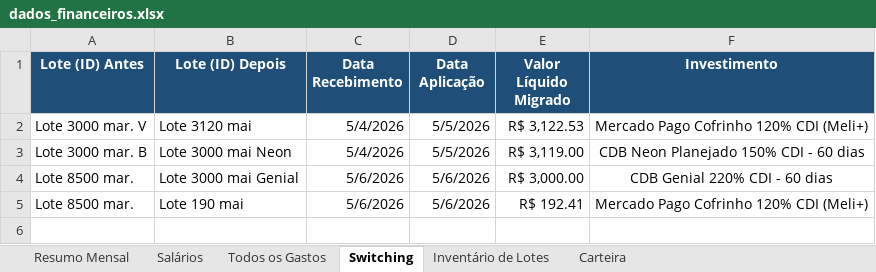
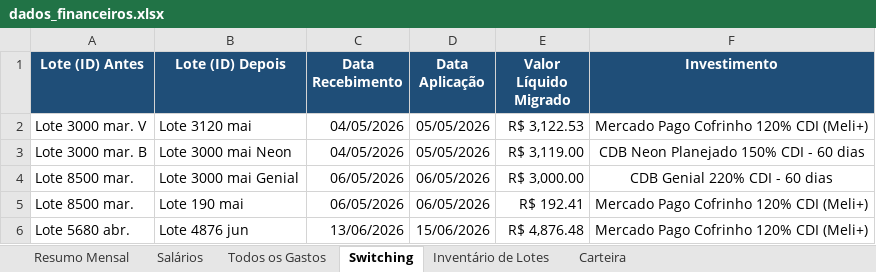
Before and after one commit to WevertonGomesCosta/payment-investment-allocation, an Excel workbook: dados/dados_financeiros.xlsx, sheet Switching, drawn as a sheet; values as stored, in another font and other column widths than the file's, no borders; charts and pictures not drawn; the diff names each change by its address in the sheet, - before the commit and + after, or states it on an @@ line.

```diff
--- a/dados/dados_financeiros.xlsx (sheet Switching)
+++ b/dados/dados_financeiros.xlsx (sheet Switching)
-C2:C3 (Data Recebimento): 5/4/2026
+C2:C3 (Data Recebimento): 04/05/2026
-D2:D3 (Data Aplicação): 5/5/2026
+D2:D3 (Data Aplicação): 05/05/2026
-C4:C5 (Data Recebimento): 5/6/2026
+C4:C5 (Data Recebimento): 06/05/2026
-D4:D5 (Data Aplicação): 5/6/2026
+D4:D5 (Data Aplicação): 06/05/2026
+row 6: Lote 5680 abr. | Lote 4876 jun | 13/06/2026 | 15/06/2026 | R$ 4,876.48 | Mercado Pago Cofrinho 120% CDI (Meli+)
```
Also changed, not shown: sheet Todos os Gastos, sheet Resumo Mensal, charts or pictures.
